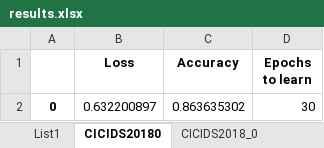
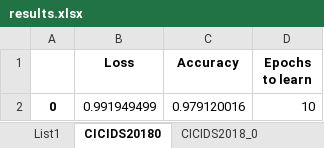
Before and after one commit to nootey/NIDSDeepLearning, an Excel workbook: main/CICIDS2018/results/results.xlsx, sheet CICIDS20180, drawn as a sheet; values as stored, in another font and other column widths than the file's, no borders; removed rows and columns are numbered as before the commit, all else as after; the diff names each change by its address in the sheet, - before the commit and + after, or states it on an @@ line.

```diff
--- a/main/CICIDS2018/results/results.xlsx (sheet CICIDS20180)
+++ b/main/CICIDS2018/results/results.xlsx (sheet CICIDS20180)
-row 2: 0 | 0.632200897 | 0.863635302 | 30
+row 2: 0 | 0.991949499 | 0.979120016 | 10
```
Also changed, not shown: sheet CICIDS2018_2, sheet CICIDS2018_1, sheet CICIDS2018_0, sheet CICIDS20181, sheet CICIDS20182, 18 other files.
